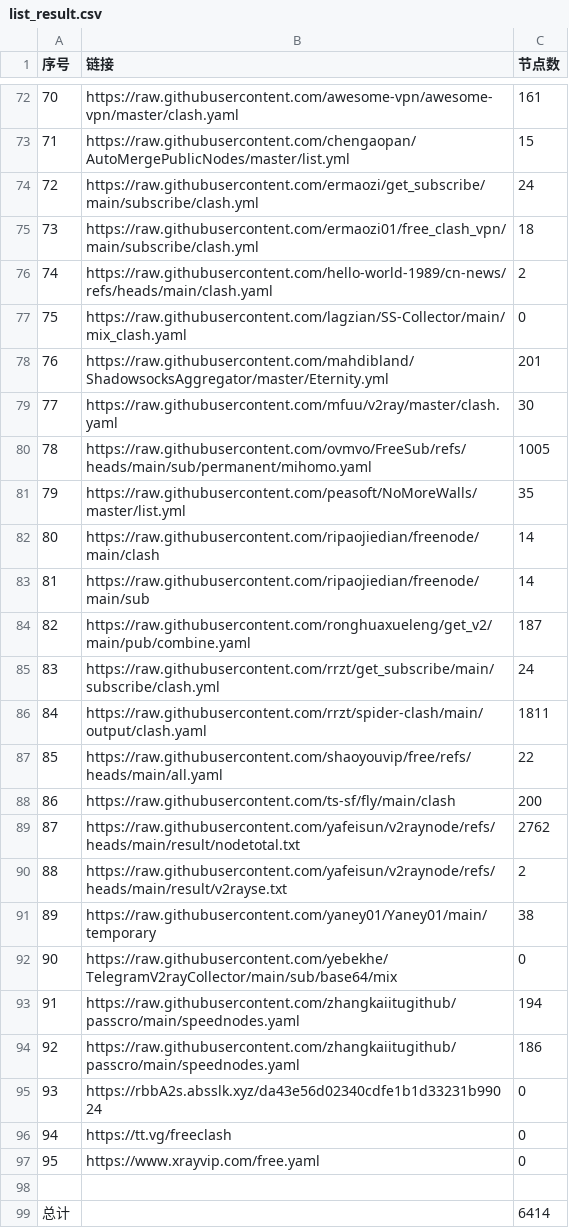
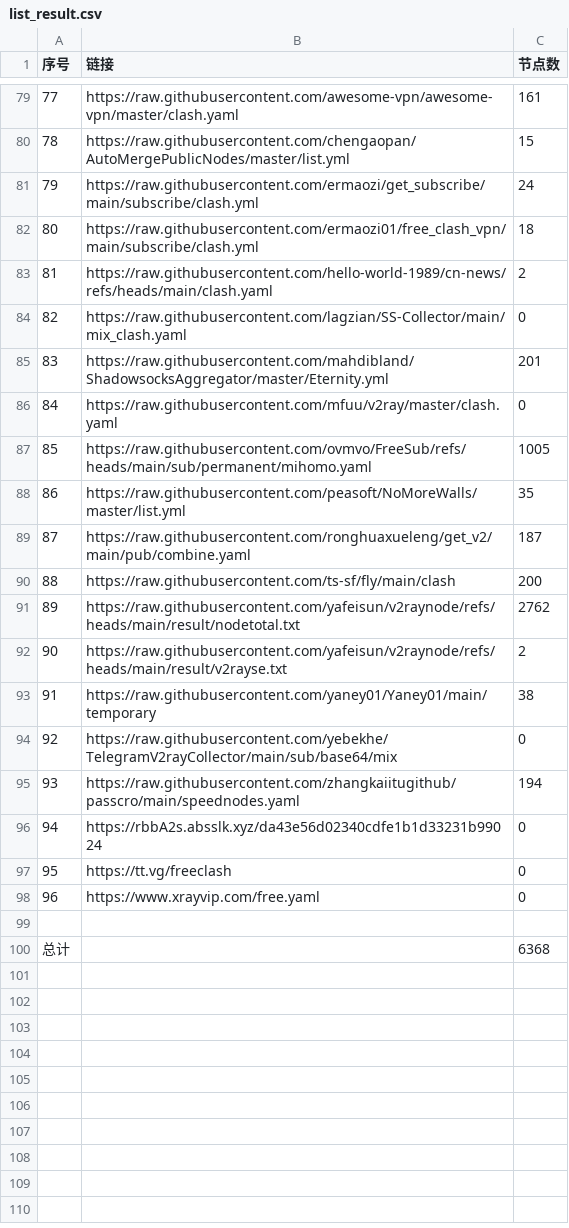
Before and after one commit to rrzt/NoMoreWalls, a CSV file: list_result.csv, drawn as a sheet; only a part is shown, gaps mark what is left out; removed rows and columns are numbered as before the commit, all else as after; the diff covers the shown part only; the diff names each change by its address in the sheet, - before the commit and + after, or states it on an @@ line.

```diff
--- a/list_result.csv
+++ b/list_result.csv
@@ column A (序号) renumbered between rows 34 and 98 @@
-C86 (节点数): 30
+C86 (节点数): 0
-row 82: 80 | https://raw.githubusercontent.com/ripaojiedian/freenode/main/clash | 14
-row 83: 81 | https://raw.githubusercontent.com/ripaojiedian/freenode/main/sub | 14
-row 85: 83 | https://raw.githubusercontent.com/rrzt/get_subscribe/main/subscribe/clash.yml | 24
-row 86: 84 | https://raw.githubusercontent.com/rrzt/spider-clash/main/output/clash.yaml | 1811
-row 87: 85 | https://raw.githubusercontent.com/shaoyouvip/free/refs/heads/main/all.yaml | 22
-row 94: 92 | https://raw.githubusercontent.com/zhangkaiitugithub/passcro/main/speednodes.yaml | 186
-C100 (节点数): 6414
+C100 (节点数): 6368
```
Also changed, not shown: 19 added rows, 12 removed rows and 3 edited cells elsewhere in this file, 36 other files.
